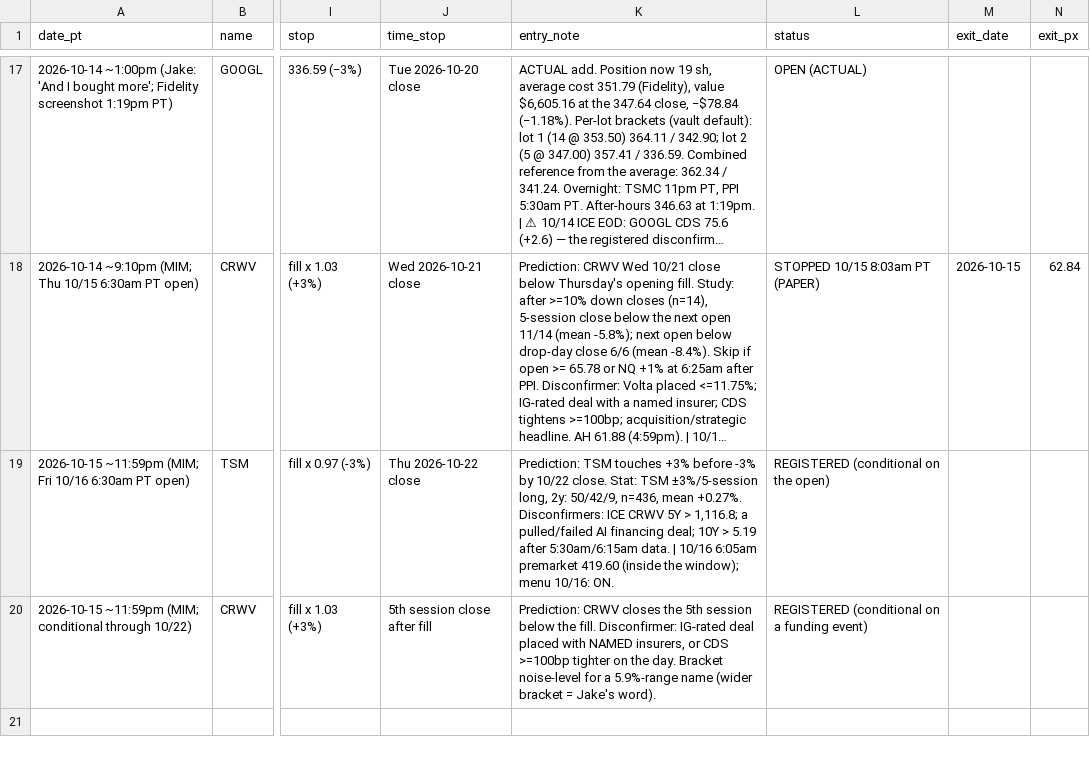
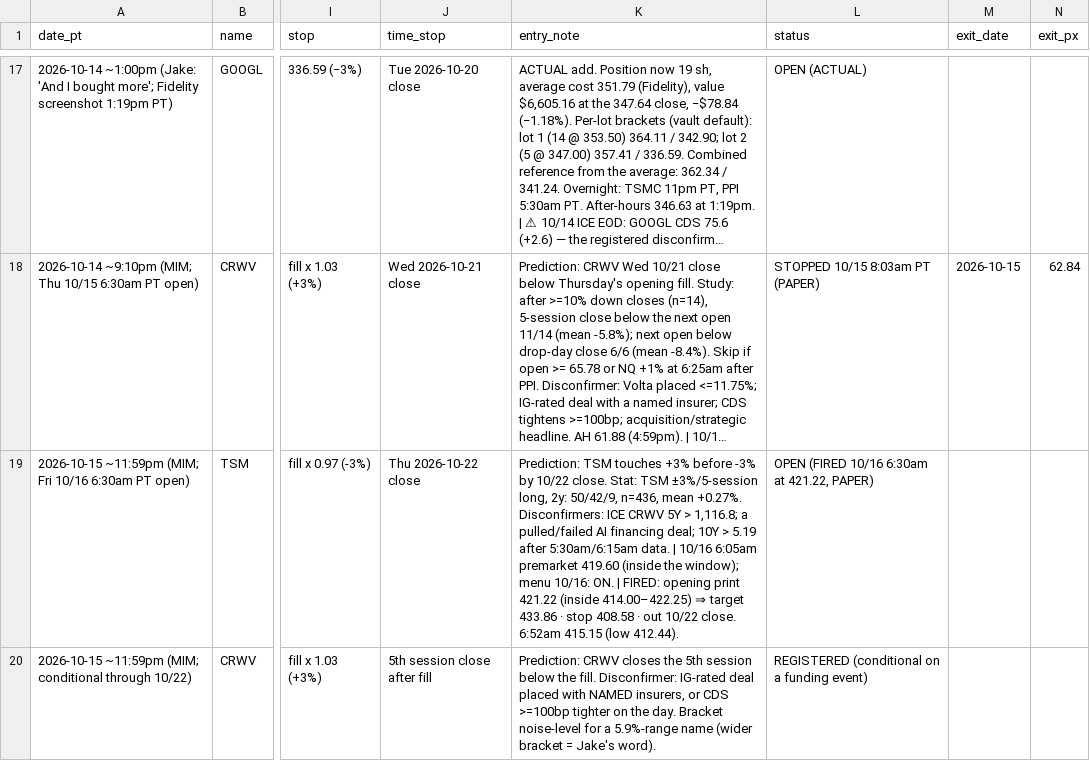
Before and after one commit to smsyt4sjvc-crypto/Wiki-Brain, a CSV file: data/flag_trades.csv, drawn as a sheet; only a part is shown, gaps mark what is left out; long unchanged cells end in …; the diff names each change by its address in the sheet, - before the commit and + after, or states it on an @@ line.

```diff
--- a/data/flag_trades.csv
+++ b/data/flag_trades.csv
-K19 (entry_note): …10/16: ON.
+K19 (entry_note): …10/16: ON. | FIRED: opening print 421.22 (inside 414.00–422.25) ⇒ target 433.86 · stop 408.58 · out 10/22 close. 6:52am 415.15 (low 412.44).
-L19 (status): REGISTERED (conditional on the open)
+L19 (status): OPEN (FIRED 10/16 6:30am at 421.22, PAPER)
```
Also changed, not shown: data/money/marks.csv, 41 other files.
